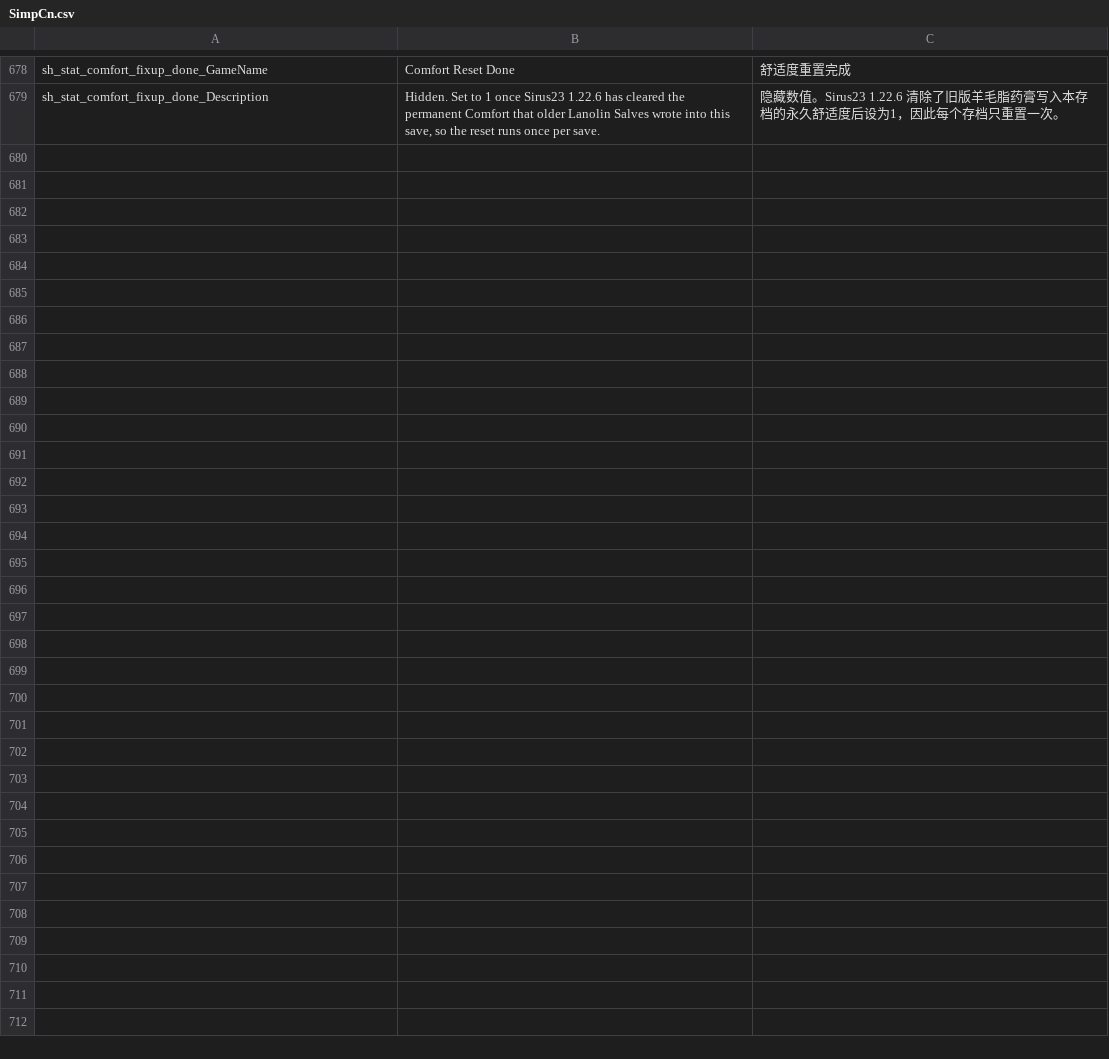
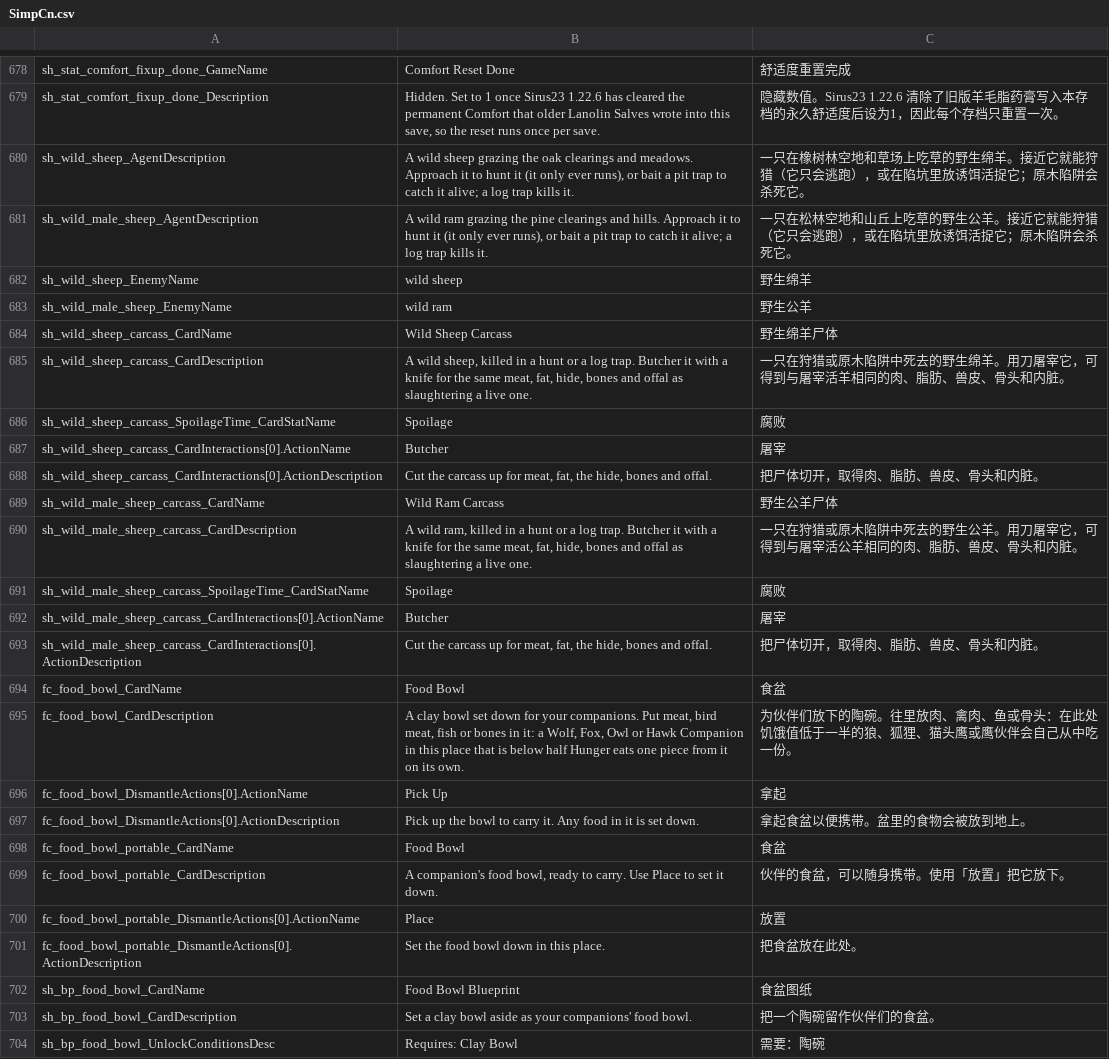
Before and after one commit to Jaredcscott/CSFF_Mods_CrispyWhips, a CSV file: Sirus23_Mod_Collection/Localization/SimpCn.csv, drawn as a sheet; only a part is shown, gaps mark what is left out; the diff covers the shown part only; the diff names each change by its address in the sheet, - before the commit and + after, or states it on an @@ line.

Commit message:
Export Sirus23_Mod_Collection v1.22.14 from monorepo
Sync source files; exclude bin/, obj/, lib/, .audit/.

```diff
--- a/Sirus23_Mod_Collection/Localization/SimpCn.csv
+++ b/Sirus23_Mod_Collection/Localization/SimpCn.csv
+row 680: sh_wild_sheep_AgentDescription | A wild sheep grazing the oak clearings and meadows. Approach it to hunt it (it only ever runs), or bait a pit trap to catch it alive; a log trap kills it. | 一只在橡树林空地和草场上吃草的野生绵羊。接近它就能狩猎（它只会逃跑），或在陷坑里放诱饵活捉它；原木陷阱会杀死它。
+row 681: sh_wild_male_sheep_AgentDescription | A wild ram grazing the pine clearings and hills. Approach it to hunt it (it only ever runs), or bait a pit trap to catch it alive; a log trap kills it. | 一只在松林空地和山丘上吃草的野生公羊。接近它就能狩猎（它只会逃跑），或在陷坑里放诱饵活捉它；原木陷阱会杀死它。
+row 682: sh_wild_sheep_EnemyName | wild sheep | 野生绵羊
+row 683: sh_wild_male_sheep_EnemyName | wild ram | 野生公羊
+row 684: sh_wild_sheep_carcass_CardName | Wild Sheep Carcass | 野生绵羊尸体
+row 685: sh_wild_sheep_carcass_CardDescription | A wild sheep, killed in a hunt or a log trap. Butcher it with a knife for the same meat, fat, hide, bones and offal as slaughtering a live one. | 一只在狩猎或原木陷阱中死去的野生绵羊。用刀屠宰它，可得到与屠宰活羊相同的肉、脂肪、兽皮、骨头和内脏。
+row 686: sh_wild_sheep_carcass_SpoilageTime_CardStatName | Spoilage | 腐败
+row 687: sh_wild_sheep_carcass_CardInteractions[0].ActionName | Butcher | 屠宰
+row 688: sh_wild_sheep_carcass_CardInteractions[0].ActionDescription | Cut the carcass up for meat, fat, the hide, bones and offal. | 把尸体切开，取得肉、脂肪、兽皮、骨头和内脏。
+row 689: sh_wild_male_sheep_carcass_CardName | Wild Ram Carcass | 野生公羊尸体
+row 690: sh_wild_male_sheep_carcass_CardDescription | A wild ram, killed in a hunt or a log trap. Butcher it with a knife for the same meat, fat, hide, bones and offal as slaughtering a live one. | 一只在狩猎或原木陷阱中死去的野生公羊。用刀屠宰它，可得到与屠宰活公羊相同的肉、脂肪、兽皮、骨头和内脏。
+row 691: sh_wild_male_sheep_carcass_SpoilageTime_CardStatName | Spoilage | 腐败
+row 692: sh_wild_male_sheep_carcass_CardInteractions[0].ActionName | Butcher | 屠宰
+row 693: sh_wild_male_sheep_carcass_CardInteractions[0].ActionDescription | Cut the carcass up for meat, fat, the hide, bones and offal. | 把尸体切开，取得肉、脂肪、兽皮、骨头和内脏。
+row 694: fc_food_bowl_CardName | Food Bowl | 食盆
+row 695: fc_food_bowl_CardDescription | A clay bowl set down for your companions. Put meat, bird meat, fish or bones in it: a Wolf, Fox, Owl or Hawk Companion in this place that is below half Hunger eats one piece from it on its own. | 为伙伴们放下的陶碗。往里放肉、禽肉、鱼或骨头：在此处饥饿值低于一半的狼、狐狸、猫头鹰或鹰伙伴会自己从中吃一份。
+row 696: fc_food_bowl_DismantleActions[0].ActionName | Pick Up | 拿起
+row 697: fc_food_bowl_DismantleActions[0].ActionDescription | Pick up the bowl to carry it. Any food in it is set down. | 拿起食盆以便携带。盆里的食物会被放到地上。
+row 698: fc_food_bowl_portable_CardName | Food Bowl | 食盆
+row 699: fc_food_bowl_portable_CardDescription | A companion's food bowl, ready to carry. Use Place to set it down. | 伙伴的食盆，可以随身携带。使用「放置」把它放下。
+row 700: fc_food_bowl_portable_DismantleActions[0].ActionName | Place | 放置
+row 701: fc_food_bowl_portable_DismantleActions[0].ActionDescription | Set the food bowl down in this place. | 把食盆放在此处。
+row 702: sh_bp_food_bowl_CardName | Food Bowl Blueprint | 食盆图纸
+row 703: sh_bp_food_bowl_CardDescription | Set a clay bowl aside as your companions' food bowl. | 把一个陶碗留作伙伴们的食盆。
+row 704: sh_bp_food_bowl_UnlockConditionsDesc | Requires: Clay Bowl | 需要：陶碗
```
Also changed, not shown: 12 edited cells elsewhere in this file, Sirus23_Mod_Collection/Localization/SimpEn.csv, 34 other files.
